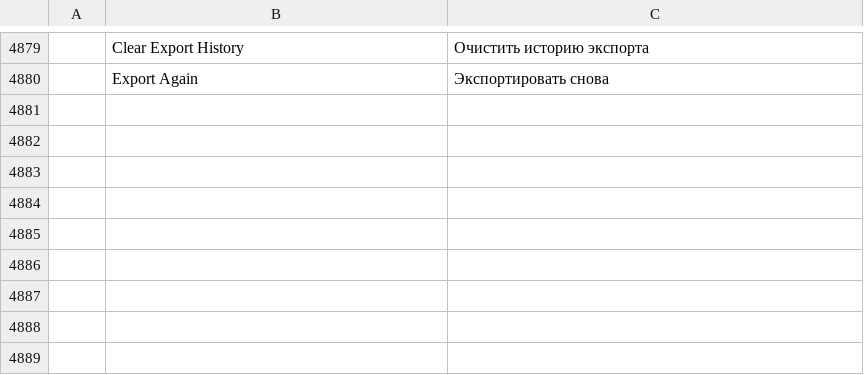
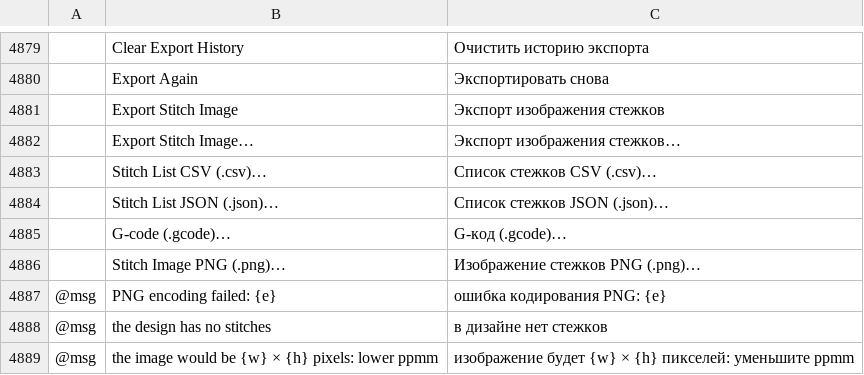
Before and after one commit to SiteSentrix/StitchFoundry, a TSV file: crates/ui-egui/src/i18n/ru.tsv, drawn as a sheet; only a part is shown, gaps mark what is left out; the diff names each change by its address in the sheet, - before the commit and + after, or states it on an @@ line.

```diff
--- a/crates/ui-egui/src/i18n/ru.tsv
+++ b/crates/ui-egui/src/i18n/ru.tsv
+row 4881:  | Export Stitch Image | Экспорт изображения стежков
+row 4882:  | Export Stitch Image… | Экспорт изображения стежков…
+row 4883:  | Stitch List CSV (.csv)… | Список стежков CSV (.csv)…
+row 4884:  | Stitch List JSON (.json)… | Список стежков JSON (.json)…
+row 4885:  | G-code (.gcode)… | G-код (.gcode)…
+row 4886:  | Stitch Image PNG (.png)… | Изображение стежков PNG (.png)…
+row 4887: @msg | PNG encoding failed: {e} | ошибка кодирования PNG: {e}
+row 4888: @msg | the design has no stitches | в дизайне нет стежков
+row 4889: @msg | the image would be {w} × {h} pixels: lower ppmm | изображение будет {w} × {h} пикселей: уменьшите ppmm
```
Also changed, not shown: crates/ui-egui/src/i18n/cs.tsv, crates/ui-egui/src/i18n/es.tsv, 16 other files.
